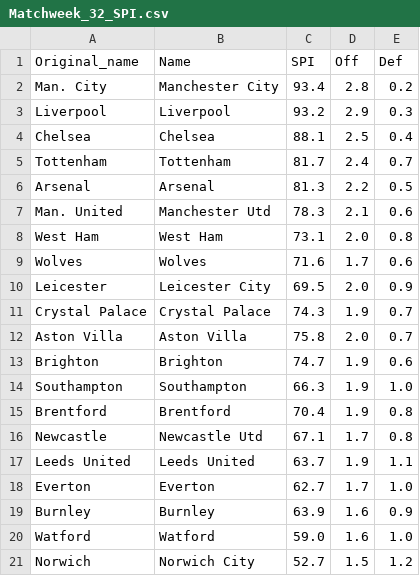
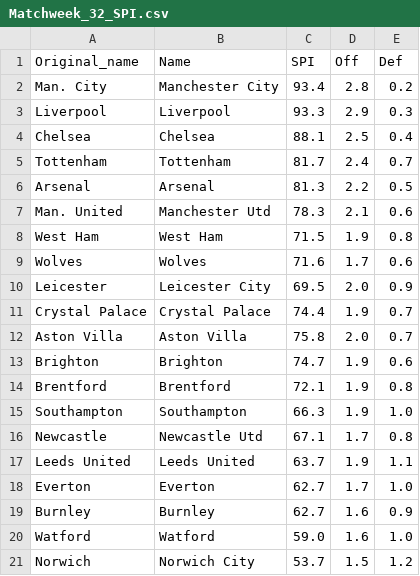
Before and after one commit to weaversd/EPL_2021-2022, a CSV file: SPI_tables/Matchweek_32_SPI.csv, drawn as a sheet.

```diff
--- a/SPI_tables/Matchweek_32_SPI.csv
+++ b/SPI_tables/Matchweek_32_SPI.csv
@@ -2,3 +2,3 @@
 "Man. City","Manchester City","93.4","2.8","0.2"
-"Liverpool","Liverpool","93.2","2.9","0.3"
+"Liverpool","Liverpool","93.3","2.9","0.3"
 "Chelsea","Chelsea","88.1","2.5","0.4"
@@ -7,10 +7,10 @@
 "Man. United","Manchester Utd","78.3","2.1","0.6"
-"West Ham","West Ham","73.1","2.0","0.8"
+"West Ham","West Ham","71.5","1.9","0.8"
 "Wolves","Wolves","71.6","1.7","0.6"
 "Leicester","Leicester City","69.5","2.0","0.9"
-"Crystal Palace","Crystal Palace","74.3","1.9","0.7"
+"Crystal Palace","Crystal Palace","74.4","1.9","0.7"
 "Aston Villa","Aston Villa","75.8","2.0","0.7"
 "Brighton","Brighton","74.7","1.9","0.6"
+"Brentford","Brentford","72.1","1.9","0.8"
 "Southampton","Southampton","66.3","1.9","1.0"
-"Brentford","Brentford","70.4","1.9","0.8"
 "Newcastle","Newcastle Utd","67.1","1.7","0.8"
@@ -18,4 +18,4 @@
 "Everton","Everton","62.7","1.7","1.0"
-"Burnley","Burnley","63.9","1.6","0.9"
+"Burnley","Burnley","62.7","1.6","0.9"
 "Watford","Watford","59.0","1.6","1.0"
-"Norwich","Norwich City","52.7","1.5","1.2"
+"Norwich","Norwich City","53.7","1.5","1.2"
```
Also changed, not shown: current_table_output/Matchweek_32_table.csv, 34 other files.
